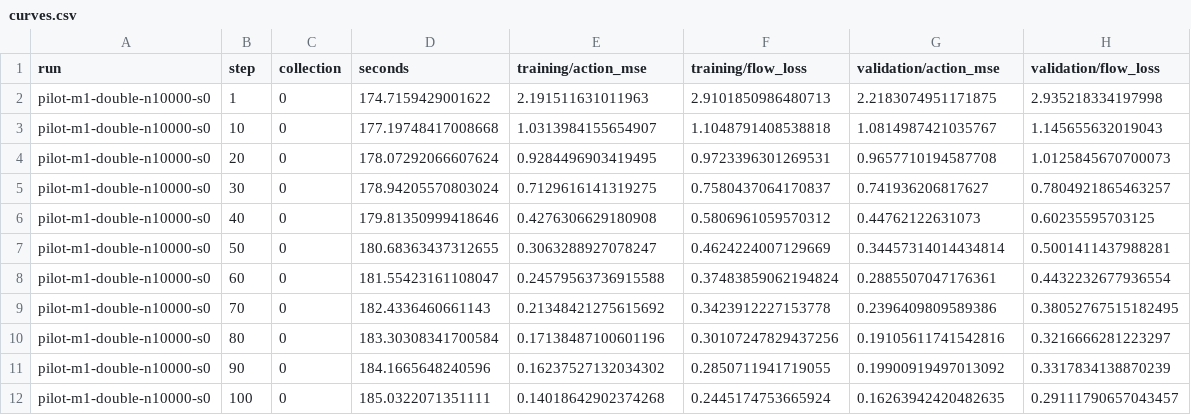
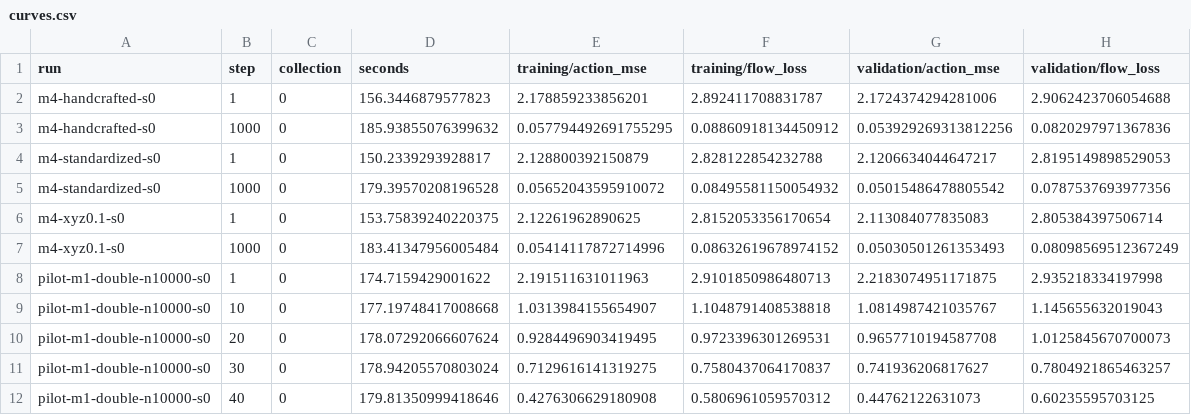
Before and after one commit to mattias32199/flow-matching-policies-for-BC, a CSV file: results/curves.csv, drawn as a sheet; only a part is shown; the shorter side is filled out with more unchanged rows.

Commit message:
Record first full-run training updates and partial curves

```diff
--- a/results/curves.csv
+++ b/results/curves.csv
@@ -1,2 +1,8 @@
 run,step,collection,seconds,training/action_mse,training/flow_loss,validation/action_mse,validation/flow_loss
+m4-handcrafted-s0,1,0,156.3446879577823,2.178859233856201,2.892411708831787,2.1724374294281006,2.9062423706054688
+m4-handcrafted-s0,1000,0,185.93855076399632,0.057794492691755295,0.08860918134450912,0.053929269313812256,0.0820297971367836
+m4-standardized-s0,1,0,150.2339293928817,2.128800392150879,2.828122854232788,2.1206634044647217,2.8195149898529053
+m4-standardized-s0,1000,0,179.39570208196528,0.05652043595910072,0.08495581150054932,0.05015486478805542,0.0787537693977356
+m4-xyz0.1-s0,1,0,153.75839240220375,2.12261962890625,2.8152053356170654,2.113084077835083,2.805384397506714
+m4-xyz0.1-s0,1000,0,183.41347956005484,0.05414117872714996,0.08632619678974152,0.05030501261353493,0.08098569512367249
 pilot-m1-double-n10000-s0,1,0,174.7159429001622,2.191511631011963,2.9101850986480713,2.2183074951171875,2.935218334197998
```
Also changed, not shown: 3 other files.
